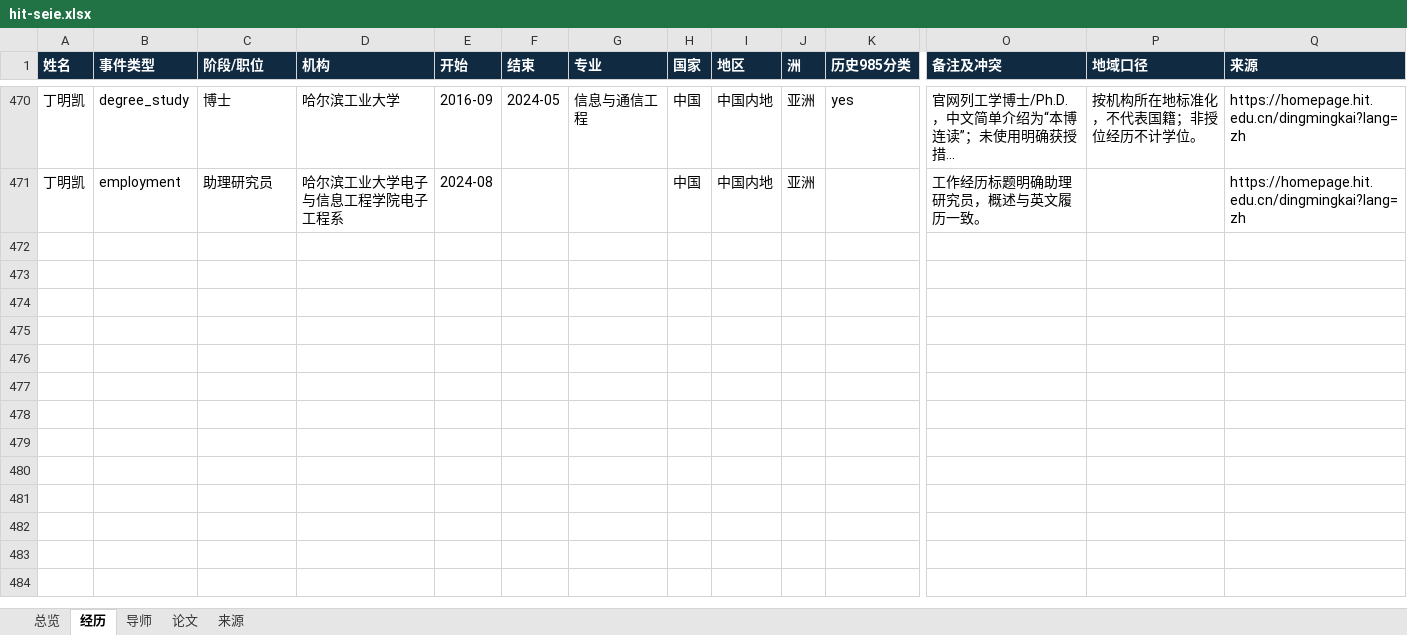
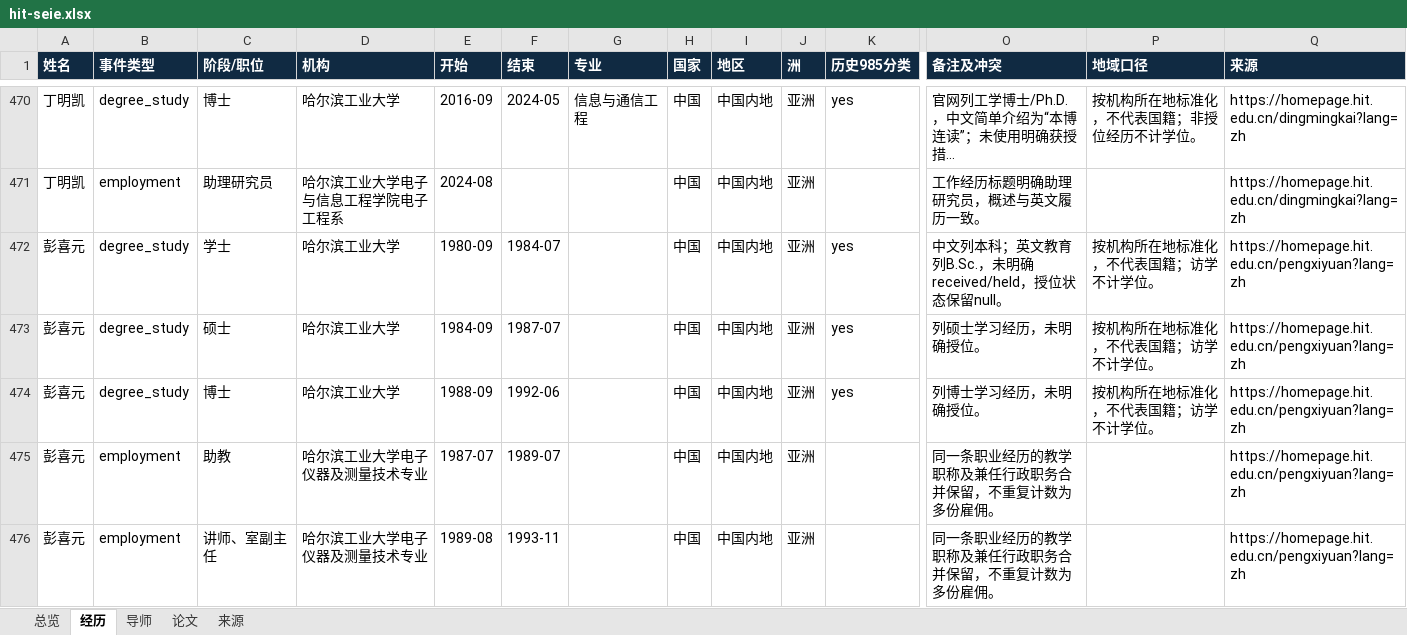
Before and after one commit to aikyolin/-cn-985-academic-amatlas, an Excel workbook: site/exports/hit-seie.xlsx, sheet 经历, drawn as a sheet; only a part is shown, gaps mark what is left out; long unchanged cells end in …; values as stored, in another font and other column widths than the file's, no borders; table styles not drawn; rows hold the shown columns only; the diff covers the shown part only; the diff names each change by its address in the sheet, - before the commit and + after, or states it on an @@ line.

```diff
--- a/site/exports/hit-seie.xlsx (sheet 经历)
+++ b/site/exports/hit-seie.xlsx (sheet 经历)
+row 472: 彭喜元 | degree_study | 学士 | 哈尔滨工业大学 | 1980-09 | 1984-07 |  | 中国 | 中国内地 | 亚洲 | yes | 中文列本科；英文教育列B.Sc.，未明确received/held，授位状态保留null。 | 按机构所在地标准化，不代表国籍；访学不计学位。 | https://homepage.hit.edu.cn/pengxiyuan?lang=zh
+row 473: 彭喜元 | degree_study | 硕士 | 哈尔滨工业大学 | 1984-09 | 1987-07 |  | 中国 | 中国内地 | 亚洲 | yes | 列硕士学习经历，未明确授位。 | 按机构所在地标准化，不代表国籍；访学不计学位。 | https://homepage.hit.edu.cn/pengxiyuan?lang=zh
+row 474: 彭喜元 | degree_study | 博士 | 哈尔滨工业大学 | 1988-09 | 1992-06 |  | 中国 | 中国内地 | 亚洲 | yes | 列博士学习经历，未明确授位。 | 按机构所在地标准化，不代表国籍；访学不计学位。 | https://homepage.hit.edu.cn/pengxiyuan?lang=zh
+row 475: 彭喜元 | employment | 助教 | 哈尔滨工业大学电子仪器及测量技术专业 | 1987-07 | 1989-07 |  | 中国 | 中国内地 | 亚洲 |  | 同一条职业经历的教学职称及兼任行政职务合并保留，不重复计数为多份雇佣。 |  | https://homepage.hit.edu.cn/pengxiyuan?lang=zh
+row 476: 彭喜元 | employment | 讲师、室副主任 | 哈尔滨工业大学电子仪器及测量技术专业 | 1989-08 | 1993-11 |  | 中国 | 中国内地 | 亚洲 |  | 同一条职业经历的教学职称及兼任行政职务合并保留，不重复计数为多份雇佣。 |  | https://homepage.hit.edu.cn/pengxiyuan?lang=zh
```
Also changed, not shown: 181 added rows elsewhere in this sheet, sheet 论文, sheet 来源, sheet 总览, sheet 导师, site/exports/hit-shenzhen-ic.xlsx, site/exports/待核对名录.xlsx, 12 other files.
